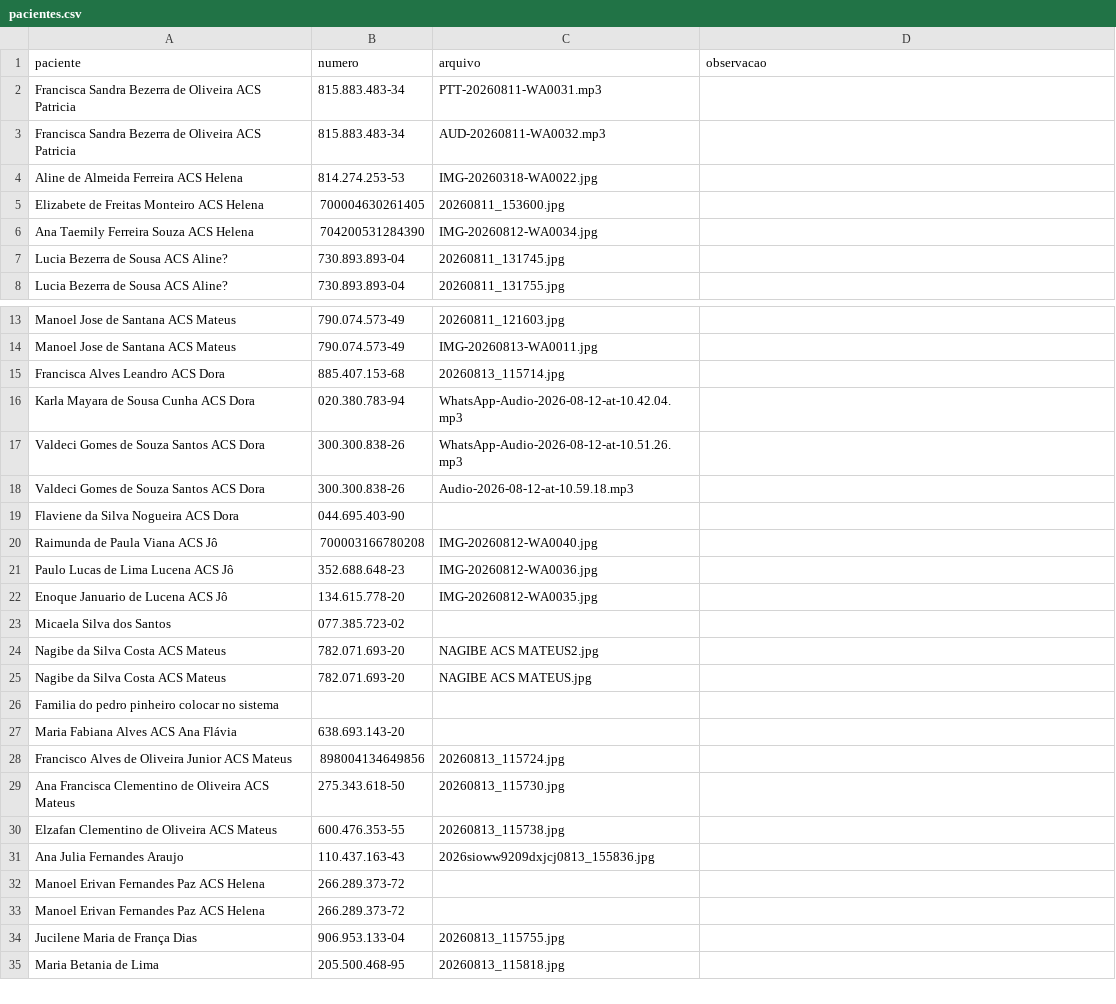
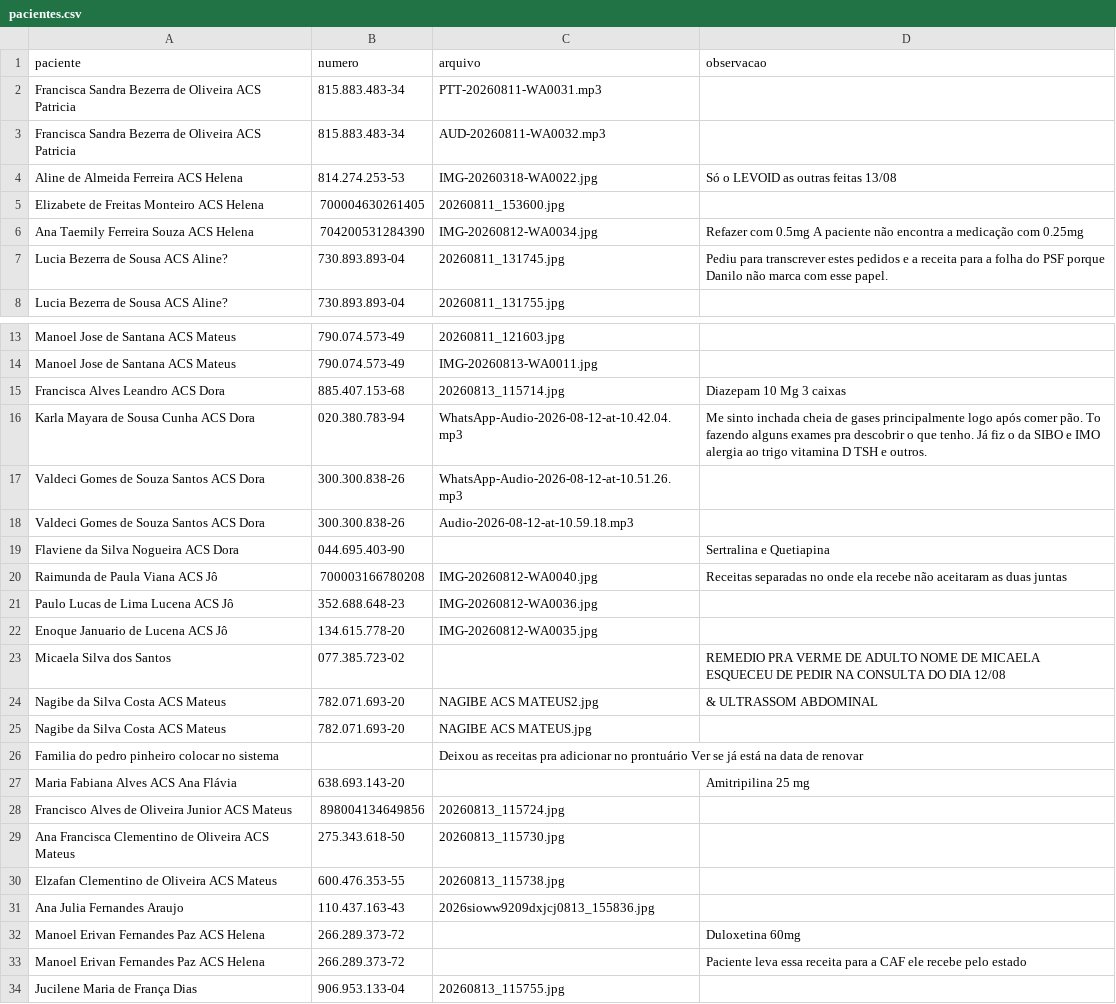
Before and after one commit to psfaltiplano/psfaltiplano, a CSV file: images/pacientes.csv, drawn as a sheet; only a part is shown, gaps mark what is left out; the shorter side is filled out with more unchanged rows; the diff covers the shown part only.

Commit message:
Update pacientes.csv

```diff
--- a/images/pacientes.csv
+++ b/images/pacientes.csv
@@ -3,6 +3,6 @@ Francisca Sandra Bezerra de Oliveira ACS Patricia,815.883.483-34,PTT-20260811-WA
 Francisca Sandra Bezerra de Oliveira ACS Patricia,815.883.483-34,AUD-20260811-WA0032.mp3,
-Aline de Almeida Ferreira ACS Helena,814.274.253-53,IMG-20260318-WA0022.jpg,
+Aline de Almeida Ferreira ACS Helena,814.274.253-53,IMG-20260318-WA0022.jpg,Só o LEVOID as outras feitas 13/08
 Elizabete de Freitas Monteiro ACS Helena,700004630261405,20260811_153600.jpg,
-Ana Taemily Ferreira Souza ACS Helena,704200531284390,IMG-20260812-WA0034.jpg,
-Lucia Bezerra de Sousa ACS Aline?,730.893.893-04,20260811_131745.jpg,
+Ana Taemily Ferreira Souza ACS Helena,704200531284390,IMG-20260812-WA0034.jpg,Refazer com 0.5mg A paciente não encontra a medicação com 0.25mg
+Lucia Bezerra de Sousa ACS Aline?,730.893.893-04,20260811_131745.jpg,Pediu para transcrever estes pedidos e a receita para a folha do PSF porque Danilo não marca com esse papel.
 Lucia Bezerra de Sousa ACS Aline?,730.893.893-04,20260811_131755.jpg,
@@ -14,15 +14,15 @@ Manoel Jose de Santana ACS Mateus,790.074.573-49,20260811_121603.jpg,
 Manoel Jose de Santana ACS Mateus,790.074.573-49,IMG-20260813-WA0011.jpg,
-Francisca Alves Leandro ACS Dora,885.407.153-68,20260813_115714.jpg,
-Karla Mayara de Sousa Cunha ACS Dora,020.380.783-94,WhatsApp-Audio-2026-08-12-at-10.42.04.mp3,
+Francisca Alves Leandro ACS Dora,885.407.153-68,20260813_115714.jpg,Diazepam 10 Mg 3 caixas
+Karla Mayara de Sousa Cunha ACS Dora,020.380.783-94,WhatsApp-Audio-2026-08-12-at-10.42.04.mp3,Me sinto inchada cheia de gases principalmente logo após comer pão. To fazendo alguns exames pra descobrir o que tenho. Já fiz o da SIBO e IMO  alergia ao trigo vitamina D TSH e outros.
 Valdeci Gomes de Souza Santos ACS Dora,300.300.838-26,WhatsApp-Audio-2026-08-12-at-10.51.26.mp3,
 Valdeci Gomes de Souza Santos ACS Dora,300.300.838-26,Audio-2026-08-12-at-10.59.18.mp3,
-Flaviene da Silva Nogueira ACS Dora,044.695.403-90,,
-Raimunda de Paula Viana ACS Jô,700003166780208,IMG-20260812-WA0040.jpg,
+Flaviene da Silva Nogueira ACS Dora,044.695.403-90,,Sertralina e Quetiapina
+Raimunda de Paula Viana ACS Jô,700003166780208,IMG-20260812-WA0040.jpg,Receitas separadas no onde ela recebe não aceitaram as duas juntas
 Paulo Lucas de Lima Lucena ACS Jô,352.688.648-23,IMG-20260812-WA0036.jpg,
 Enoque Januario de Lucena ACS Jô,134.615.778-20,IMG-20260812-WA0035.jpg,
-Micaela Silva dos Santos,077.385.723-02,,
-Nagibe da Silva Costa ACS Mateus,782.071.693-20,NAGIBE ACS MATEUS2.jpg,
+Micaela Silva dos Santos,077.385.723-02,,REMEDIO PRA VERME DE ADULTO NOME DE MICAELA ESQUECEU DE PEDIR NA CONSULTA DO DIA 12/08
+Nagibe da Silva Costa ACS Mateus,782.071.693-20,NAGIBE ACS MATEUS2.jpg,& ULTRASSOM ABDOMINAL
 Nagibe da Silva Costa ACS Mateus,782.071.693-20,NAGIBE ACS MATEUS.jpg,
-Familia do pedro pinheiro colocar no sistema,,,
-Maria Fabiana Alves ACS Ana Flávia,638.693.143-20,,
+Familia do pedro pinheiro colocar no sistema,, Deixou as receitas pra adicionar no prontuário Ver se já está na data de renovar
+Maria Fabiana Alves ACS Ana Flávia,638.693.143-20,,Amitripilina 25 mg
 Francisco Alves de Oliveira Junior ACS Mateus,898004134649856,20260813_115724.jpg,
@@ -31,4 +31,4 @@ Elzafan Clementino de Oliveira ACS Mateus,600.476.353-55,20260813_115738.jpg,
 Ana Julia Fernandes Araujo,110.437.163-43,2026sioww9209dxjcj0813_155836.jpg,
-Manoel Erivan Fernandes Paz ACS Helena,266.289.373-72,,
-Manoel Erivan Fernandes Paz ACS Helena,266.289.373-72,,
+Manoel Erivan Fernandes Paz ACS Helena,266.289.373-72,,Duloxetina 60mg
+Manoel Erivan Fernandes Paz ACS Helena,266.289.373-72,,Paciente leva essa receita para a CAF ele recebe pelo estado
 Jucilene Maria de França Dias,906.953.133-04,20260813_115755.jpg,
```
Also changed, not shown: 2 edited cells elsewhere in this file.
